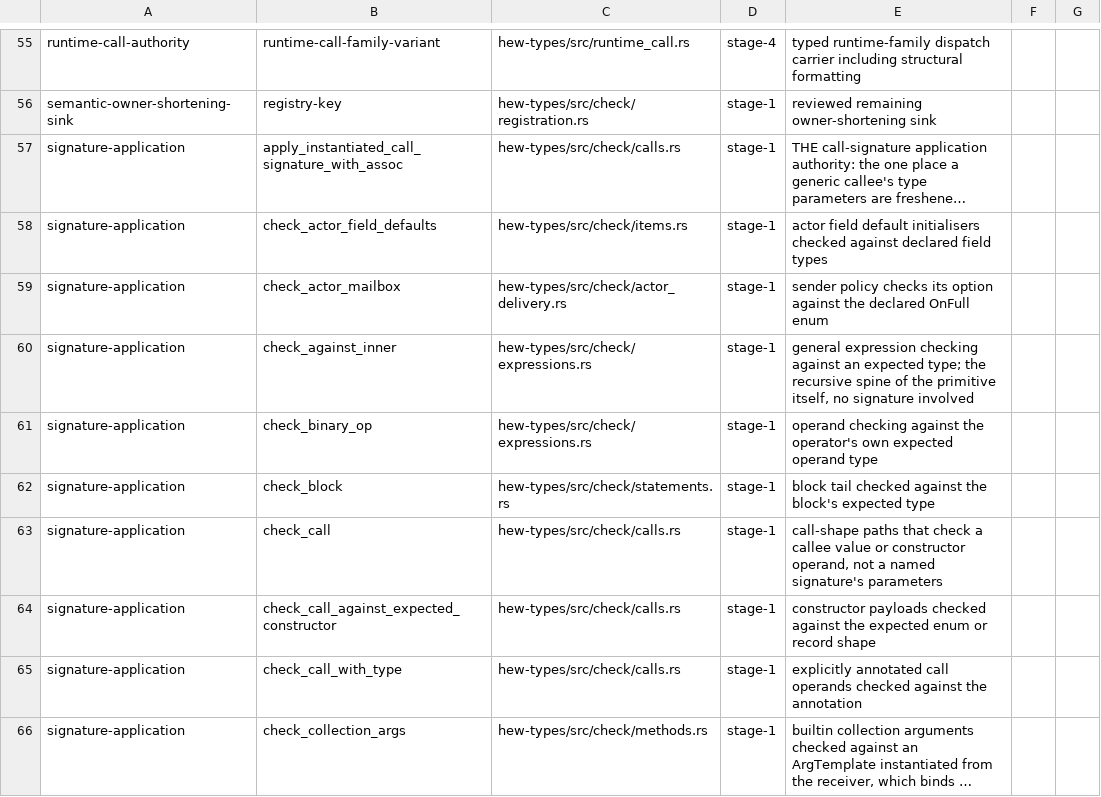
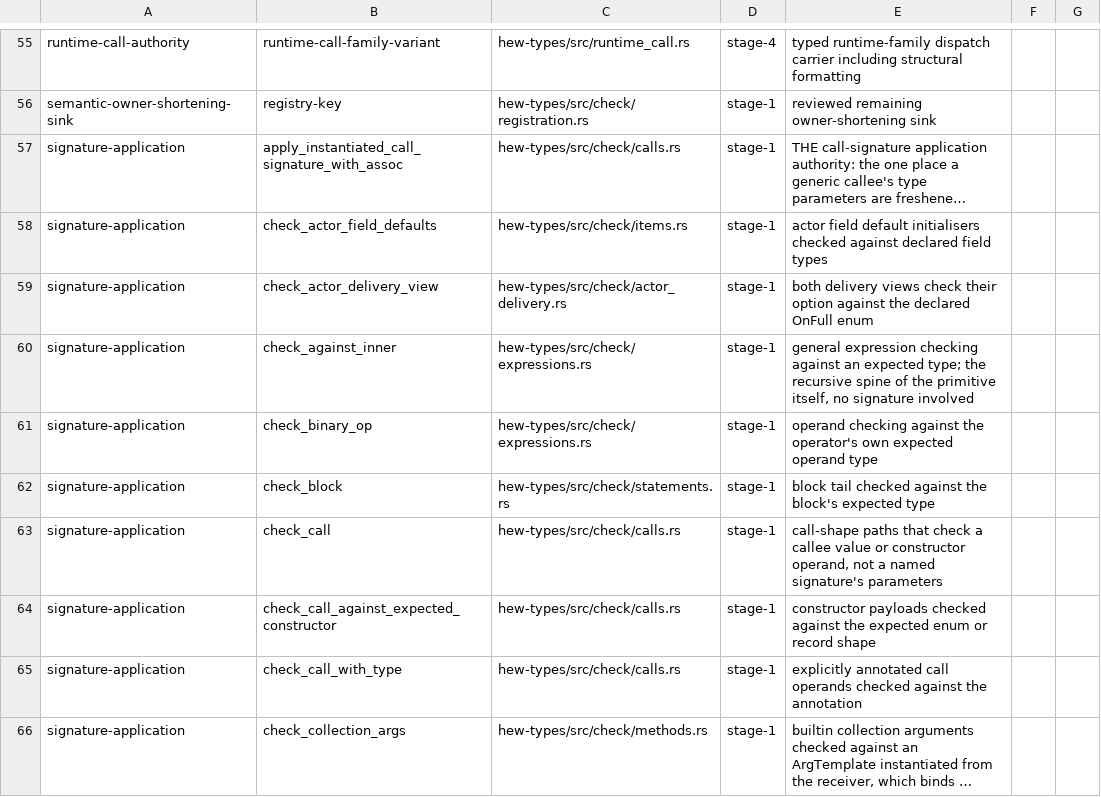
Before and after one commit to hew-lang/hew, a TSV file: scripts/structural-authority-inventory.tsv, drawn as a sheet; only a part is shown, gaps mark what is left out; long unchanged cells end in …; the diff names each change by its address in the sheet, - before the commit and + after, or states it on an @@ line.

Commit message:
chore(lint): name the shared delivery-view check in the authority inventory

```diff
--- a/scripts/structural-authority-inventory.tsv
+++ b/scripts/structural-authority-inventory.tsv
-B59: check_actor_mailbox
+B59: check_actor_delivery_view
-E59: sender policy checks its option against…
+E59: both delivery views check their option against…
```
